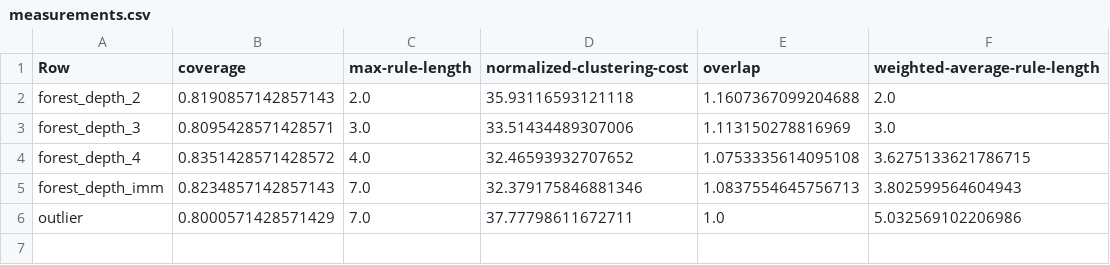
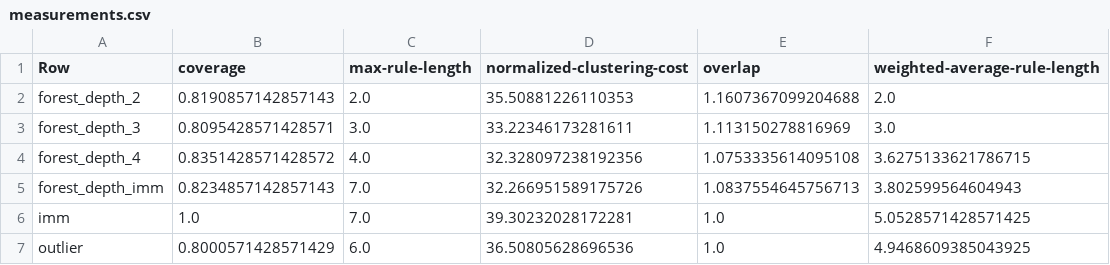
Before and after one commit to kevinqnb/interpretable-clustering, a CSV file: data/experiments/fashion/measurements.csv, drawn as a sheet.

Commit message:
measurement results

```diff
--- a/data/experiments/fashion/measurements.csv
+++ b/data/experiments/fashion/measurements.csv
@@ -1,6 +1,7 @@
 Row,coverage,max-rule-length,normalized-clustering-cost,overlap,weighted-average-rule-length
-forest_depth_2,0.8190857142857143,2.0,35.93116593121118,1.1607367099204688,2.0
-forest_depth_3,0.8095428571428571,3.0,33.51434489307006,1.113150278816969,3.0
-forest_depth_4,0.8351428571428572,4.0,32.46593932707652,1.0753335614095108,3.6275133621786715
-forest_depth_imm,0.8234857142857143,7.0,32.379175846881346,1.0837554645756713,3.802599564604943
-outlier,0.8000571428571429,7.0,37.77798611672711,1.0,5.032569102206986
+forest_depth_2,0.8190857142857143,2.0,35.50881226110353,1.1607367099204688,2.0
+forest_depth_3,0.8095428571428571,3.0,33.22346173281611,1.113150278816969,3.0
+forest_depth_4,0.8351428571428572,4.0,32.328097238192356,1.0753335614095108,3.6275133621786715
+forest_depth_imm,0.8234857142857143,7.0,32.266951589175726,1.0837554645756713,3.802599564604943
+imm,1.0,7.0,39.30232028172281,1.0,5.0528571428571425
+outlier,0.8000571428571429,6.0,36.50805628696536,1.0,4.9468609385043925
```
Also changed, not shown: data/experiments/covertype/measurements.csv, data/experiments/mnist/measurements.csv, 1 other file.
